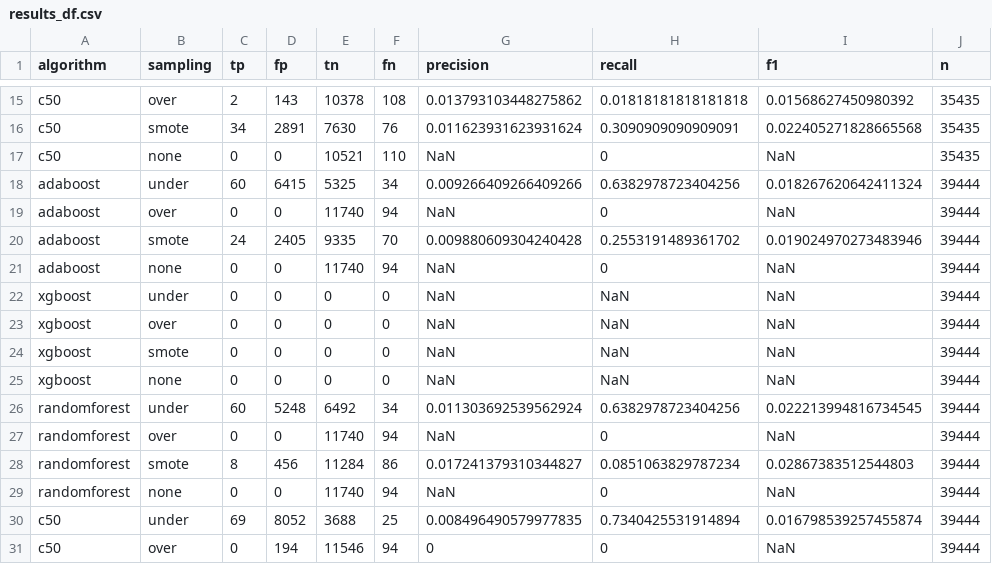
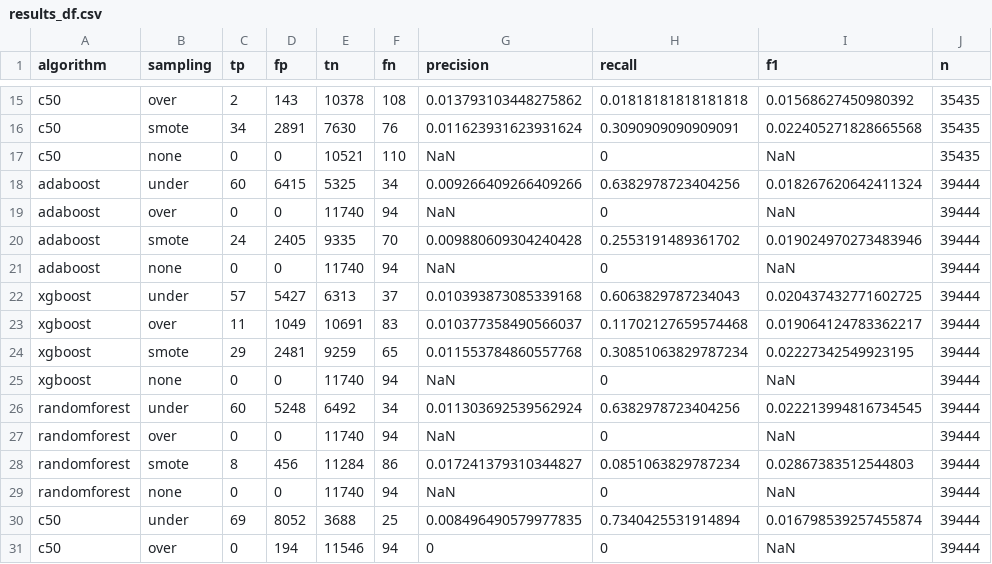
Before and after one commit to markhwhiteii/stat-comp, a CSV file: data/results_df.csv, drawn as a sheet; only a part is shown, gaps mark what is left out; the diff covers the shown part only; the diff names each change by its address in the sheet, - before the commit and + after, or states it on an @@ line.

```diff
--- a/data/results_df.csv
+++ b/data/results_df.csv
-C22 (tp): 0
+C22 (tp): 57
-D22 (fp): 0
+D22 (fp): 5427
-E22 (tn): 0
+E22 (tn): 6313
-F22 (fn): 0
+F22 (fn): 37
-G22 (precision): NaN
+G22 (precision): 0.010393873085339168
-H22 (recall): NaN
+H22 (recall): 0.6063829787234043
-I22 (f1): NaN
+I22 (f1): 0.020437432771602725
-C23 (tp): 0
+C23 (tp): 11
-D23 (fp): 0
+D23 (fp): 1049
-E23 (tn): 0
+E23 (tn): 10691
-F23 (fn): 0
+F23 (fn): 83
-G23 (precision): NaN
+G23 (precision): 0.010377358490566037
-H23 (recall): NaN
+H23 (recall): 0.11702127659574468
-I23 (f1): NaN
+I23 (f1): 0.019064124783362217
-C24 (tp): 0
+C24 (tp): 29
-D24 (fp): 0
+D24 (fp): 2481
-E24 (tn): 0
+E24 (tn): 9259
-F24 (fn): 0
+F24 (fn): 65
-G24 (precision): NaN
+G24 (precision): 0.011553784860557768
-H24 (recall): NaN
+H24 (recall): 0.30851063829787234
-I24 (f1): NaN
+I24 (f1): 0.02227342549923195
-E25 (tn): 0
+E25 (tn): 11740
-F25 (fn): 0
+F25 (fn): 94
-H25 (recall): NaN
+H25 (recall): 0
```
Also changed, not shown: 24 edited cells elsewhere in this file.
